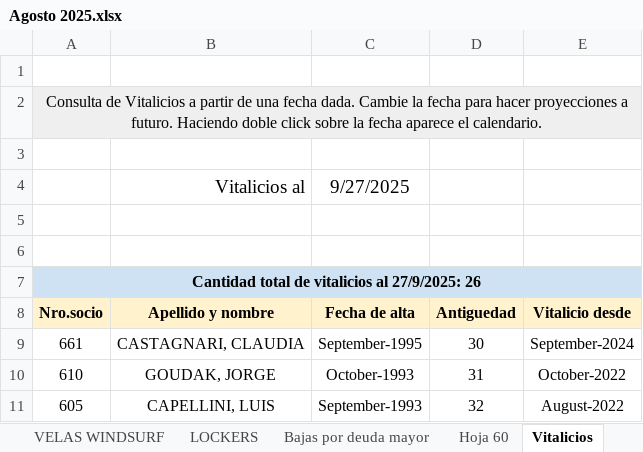
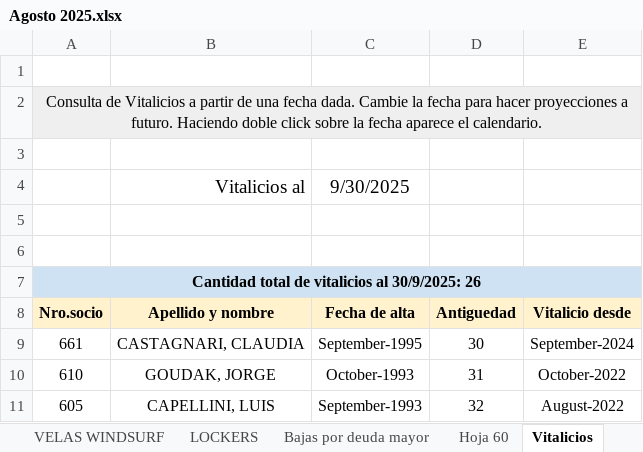
Before and after one commit to damianperez/gasavapi, an Excel workbook: storage/app/private/Agosto 2025.xlsx, sheet Vitalicios, drawn as a sheet; only a part is shown; values as stored, in another font and other column widths than the file's, no borders; charts and pictures not drawn; the diff names each change by its address in the sheet, - before the commit and + after, or states it on an @@ line.

```diff
--- a/storage/app/private/Agosto 2025.xlsx (sheet Vitalicios)
+++ b/storage/app/private/Agosto 2025.xlsx (sheet Vitalicios)
-C4 (Fecha de alta): 9/27/2025
+C4 (Fecha de alta): 9/30/2025
-A7 (Nro.socio): Cantidad total de vitalicios al 27/9/2025: 26
+A7 (Nro.socio): Cantidad total de vitalicios al 30/9/2025: 26
```
Also changed, not shown: 1 other file.
